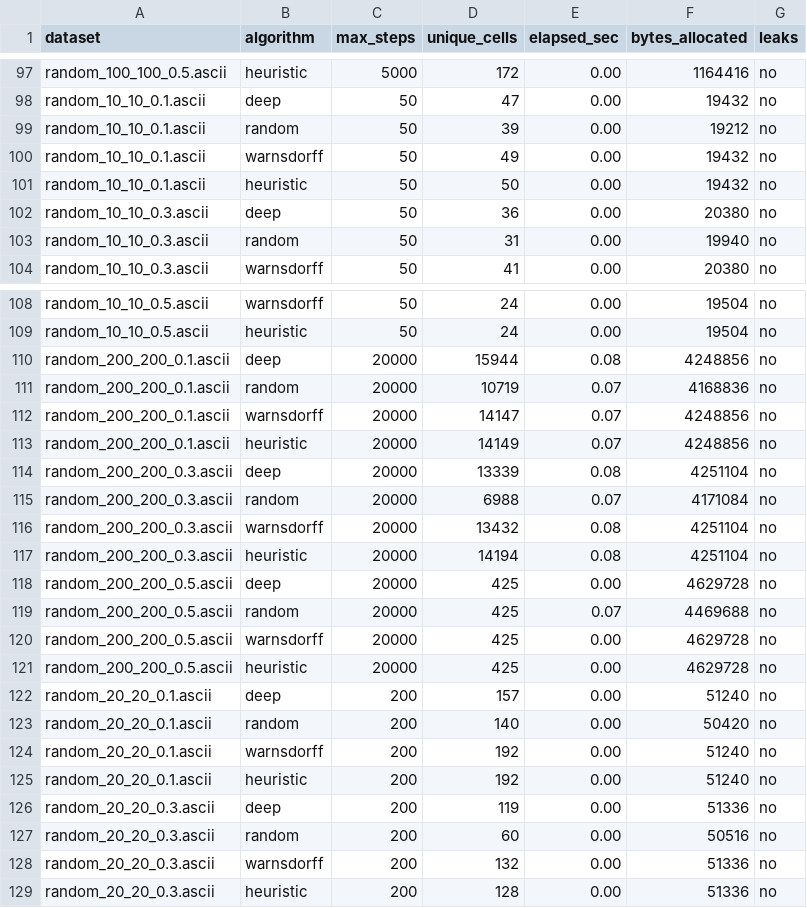
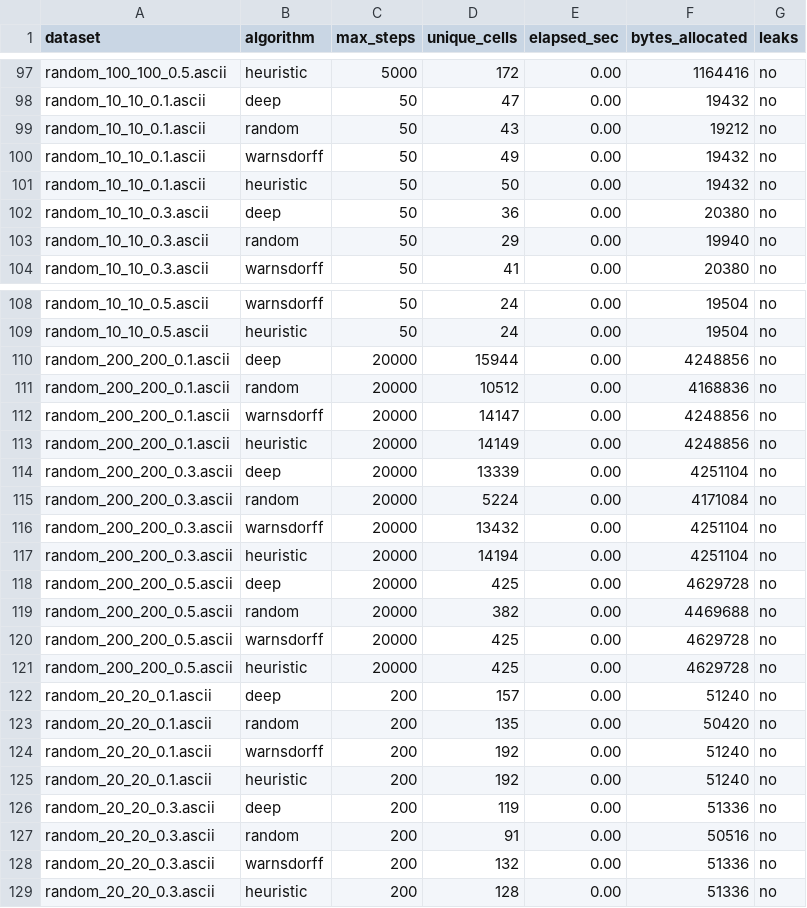
Before and after one commit to maciejbazela/grid-coverage, a CSV file: results/benchmark_0.5_steps.csv, drawn as a sheet; only a part is shown, gaps mark what is left out; the diff covers the shown part only.

Commit message:
Replace path_unique_cells with counting unique cells during walks. Add walk_result. Rerun benchmarks

```diff
--- a/results/benchmark_0.5_steps.csv
+++ b/results/benchmark_0.5_steps.csv
@@ -98,3 +98,3 @@ random_100_100_0.5.ascii;heuristic;5000;172;0.00;1164416;no
 random_10_10_0.1.ascii;deep;50;47;0.00;19432;no
-random_10_10_0.1.ascii;random;50;39;0.00;19212;no
+random_10_10_0.1.ascii;random;50;43;0.00;19212;no
 random_10_10_0.1.ascii;warnsdorff;50;49;0.00;19432;no
@@ -102,3 +102,3 @@ random_10_10_0.1.ascii;heuristic;50;50;0.00;19432;no
 random_10_10_0.3.ascii;deep;50;36;0.00;20380;no
-random_10_10_0.3.ascii;random;50;31;0.00;19940;no
+random_10_10_0.3.ascii;random;50;29;0.00;19940;no
 random_10_10_0.3.ascii;warnsdorff;50;41;0.00;20380;no
@@ -109,12 +109,12 @@ random_10_10_0.5.ascii;warnsdorff;50;24;0.00;19504;no
 random_10_10_0.5.ascii;heuristic;50;24;0.00;19504;no
-random_200_200_0.1.ascii;deep;20000;15944;0.08;4248856;no
-random_200_200_0.1.ascii;random;20000;10719;0.07;4168836;no
-random_200_200_0.1.ascii;warnsdorff;20000;14147;0.07;4248856;no
-random_200_200_0.1.ascii;heuristic;20000;14149;0.07;4248856;no
-random_200_200_0.3.ascii;deep;20000;13339;0.08;4251104;no
-random_200_200_0.3.ascii;random;20000;6988;0.07;4171084;no
-random_200_200_0.3.ascii;warnsdorff;20000;13432;0.08;4251104;no
-random_200_200_0.3.ascii;heuristic;20000;14194;0.08;4251104;no
+random_200_200_0.1.ascii;deep;20000;15944;0.00;4248856;no
+random_200_200_0.1.ascii;random;20000;10512;0.00;4168836;no
+random_200_200_0.1.ascii;warnsdorff;20000;14147;0.00;4248856;no
+random_200_200_0.1.ascii;heuristic;20000;14149;0.00;4248856;no
+random_200_200_0.3.ascii;deep;20000;13339;0.00;4251104;no
+random_200_200_0.3.ascii;random;20000;5224;0.00;4171084;no
+random_200_200_0.3.ascii;warnsdorff;20000;13432;0.00;4251104;no
+random_200_200_0.3.ascii;heuristic;20000;14194;0.00;4251104;no
 random_200_200_0.5.ascii;deep;20000;425;0.00;4629728;no
-random_200_200_0.5.ascii;random;20000;425;0.07;4469688;no
+random_200_200_0.5.ascii;random;20000;382;0.00;4469688;no
 random_200_200_0.5.ascii;warnsdorff;20000;425;0.00;4629728;no
@@ -122,3 +122,3 @@ random_200_200_0.5.ascii;heuristic;20000;425;0.00;4629728;no
 random_20_20_0.1.ascii;deep;200;157;0.00;51240;no
-random_20_20_0.1.ascii;random;200;140;0.00;50420;no
+random_20_20_0.1.ascii;random;200;135;0.00;50420;no
 random_20_20_0.1.ascii;warnsdorff;200;192;0.00;51240;no
@@ -126,3 +126,3 @@ random_20_20_0.1.ascii;heuristic;200;192;0.00;51240;no
 random_20_20_0.3.ascii;deep;200;119;0.00;51336;no
-random_20_20_0.3.ascii;random;200;60;0.00;50516;no
+random_20_20_0.3.ascii;random;200;91;0.00;50516;no
 random_20_20_0.3.ascii;warnsdorff;200;132;0.00;51336;no
```
Also changed, not shown: 40 edited cells elsewhere in this file, results/benchmark_0.05_steps.csv, results/benchmark_0.15_steps.csv, 9 other files.
